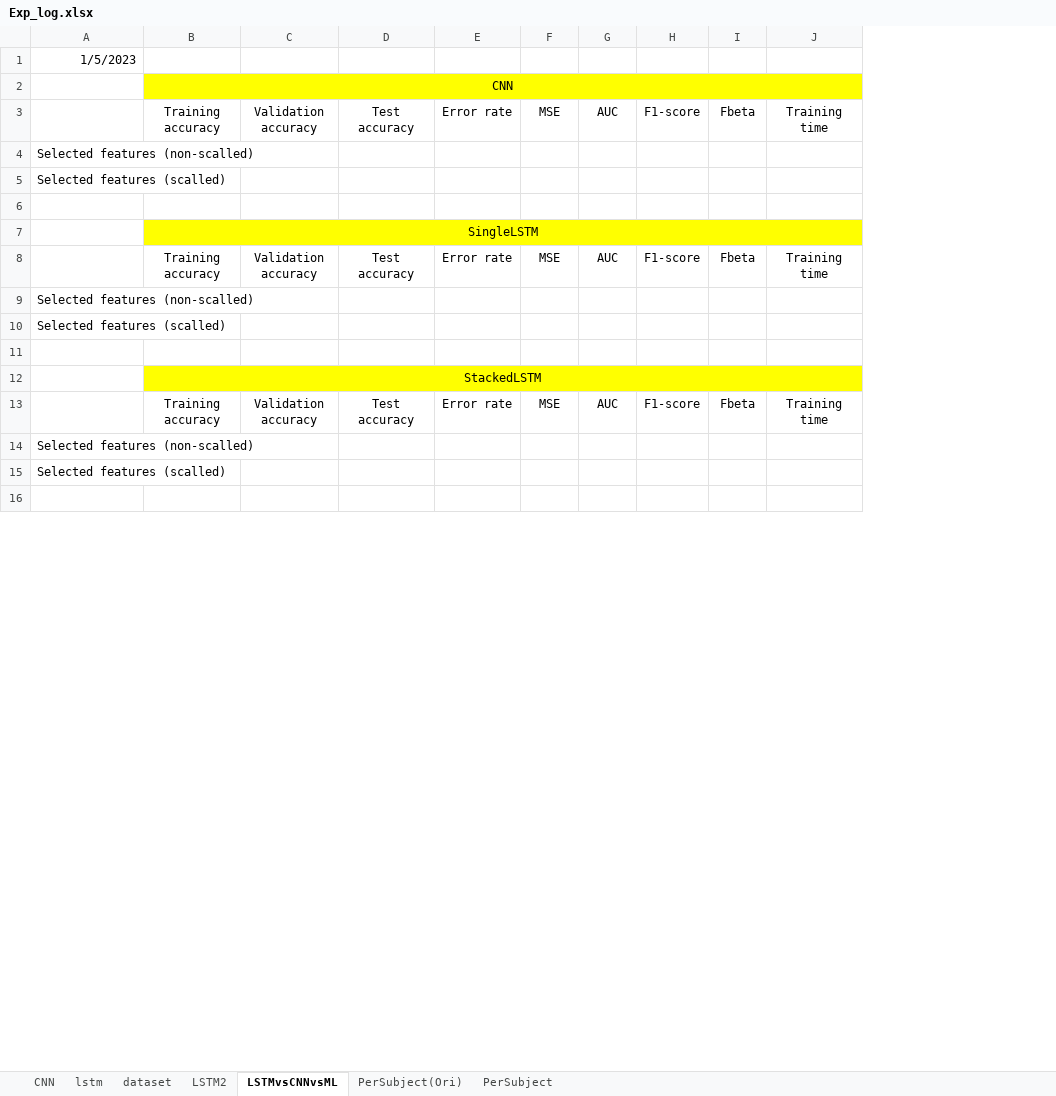
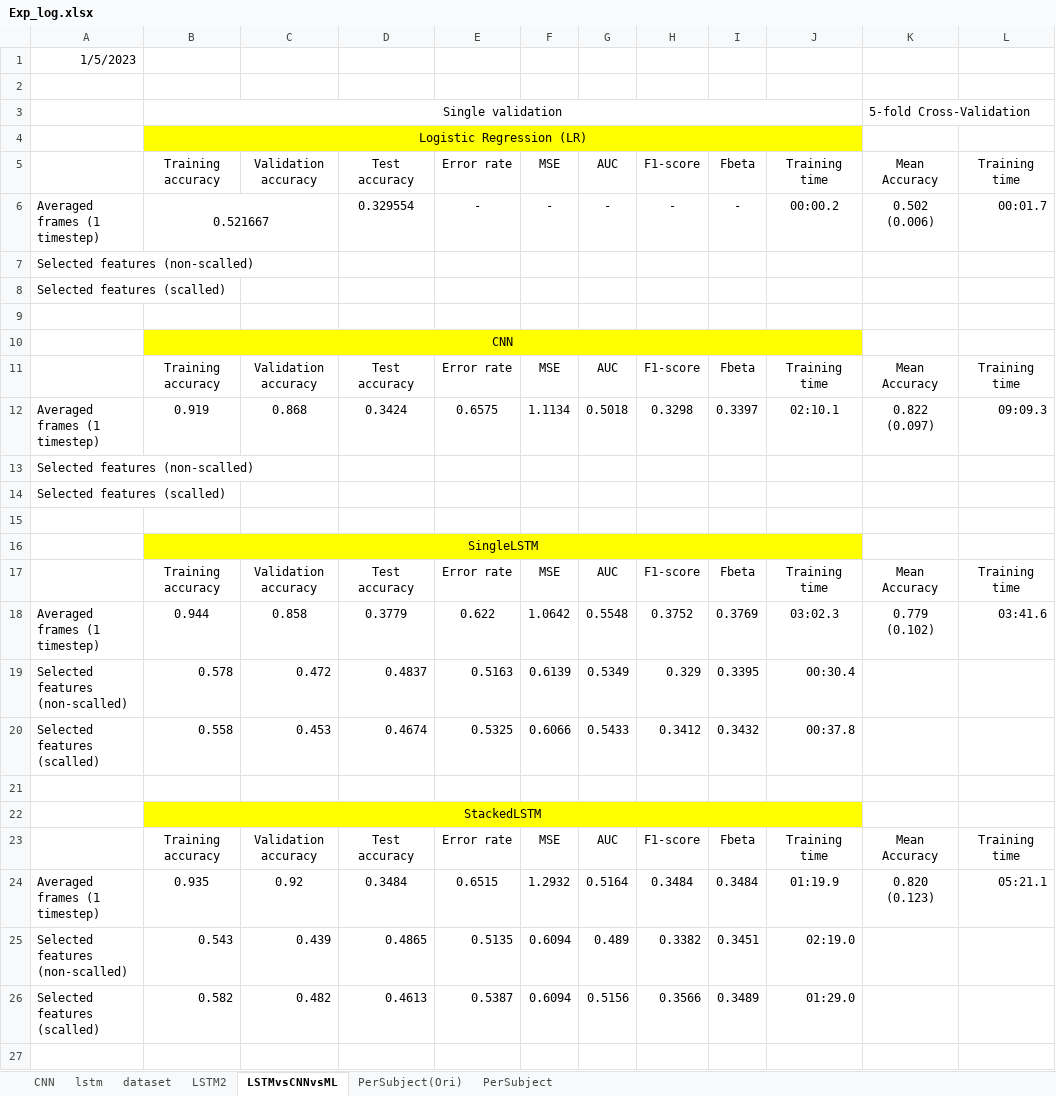
Before and after one commit to Hasegawa-lab-JAIST/Shofi_Engagement-Model-LSTM, an Excel workbook: Exp_log.xlsx, sheet LSTMvsCNNvsML, drawn as a sheet; only a part is shown; values as stored, in another font and other column widths than the file's, no borders; removed rows and columns are numbered as before the commit, all else as after; the diff covers the shown part only; the diff names each change by its address in the sheet, - before the commit and + after, or states it on an @@ line.

Commit message:
Update Exp_log

```diff
--- a/Exp_log.xlsx (sheet LSTMvsCNNvsML)
+++ b/Exp_log.xlsx (sheet LSTMvsCNNvsML)
+column J, row 11: Training time; row 17: Training time; row 23: Training time
+column K, row 11: Mean Accuracy; row 17: Mean Accuracy; row 23: Mean Accuracy
+row 2: (empty)
+row 3:  | Single validation |  |  |  |  |  |  |  |  | 5-fold Cross-Validation
+row 4:  | Logistic Regression (LR)
+row 5:  | Training accuracy | Validation accuracy | Test accuracy | Error rate | MSE | AUC | F1-score | Fbeta | Training time | Mean Accuracy | Training time
+row 6: Averaged frames (1 timestep) | 0.521667 |  | 0.329554 | - | - | - | - | - | 00:00.2 | 0.502 (0.006) | 00:01.7
@@ row 9 moved to row 7: Selected features (non-scalled) @@
@@ row 10 moved to row 8: Selected features (scalled) @@
+row 9: (empty)
-B2:J2 merged
+B10:J10 merged
-L10 fill: #FFFF00
+L10 fill: none
+row 12: Averaged frames (1 timestep) | 0.919 | 0.868 | 0.3424 | 0.6575 | 1.1134 | 0.5018 | 0.3298 | 0.3397 | 02:10.1 | 0.822 (0.097) | 09:09.3
-B7:J7 merged
+B16:J16 merged
-L16 fill: #FFFF00
+L16 fill: none
+row 18: Averaged frames (1 timestep) | 0.944 | 0.858 | 0.3779 | 0.622 | 1.0642 | 0.5548 | 0.3752 | 0.3769 | 03:02.3 | 0.779 (0.102) | 03:41.6
+row 19: Selected features (non-scalled) | 0.578 | 0.472 | 0.4837 | 0.5163 | 0.6139 | 0.5349 | 0.329 | 0.3395 | 00:30.4
+row 20: Selected features (scalled) | 0.558 | 0.453 | 0.4674 | 0.5325 | 0.6066 | 0.5433 | 0.3412 | 0.3432 | 00:37.8
-B12:J12 merged
+B22:J22 merged
-L22 fill: #FFFF00
+L22 fill: none
-row 14: Selected features (non-scalled)
-row 15: Selected features (scalled)
+row 24: Averaged frames (1 timestep) | 0.935 | 0.92 | 0.3484 | 0.6515 | 1.2932 | 0.5164 | 0.3484 | 0.3484 | 01:19.9 | 0.820 (0.123) | 05:21.1
+row 25: Selected features (non-scalled) | 0.543 | 0.439 | 0.4865 | 0.5135 | 0.6094 | 0.489 | 0.3382 | 0.3451 | 02:19.0
+row 26: Selected features (scalled) | 0.582 | 0.482 | 0.4613 | 0.5387 | 0.6094 | 0.5156 | 0.3566 | 0.3489 | 01:29.0
```
Also changed, not shown: 6 added rows, 4 removed rows, cell formats and merged cells elsewhere in this sheet, charts or pictures.
